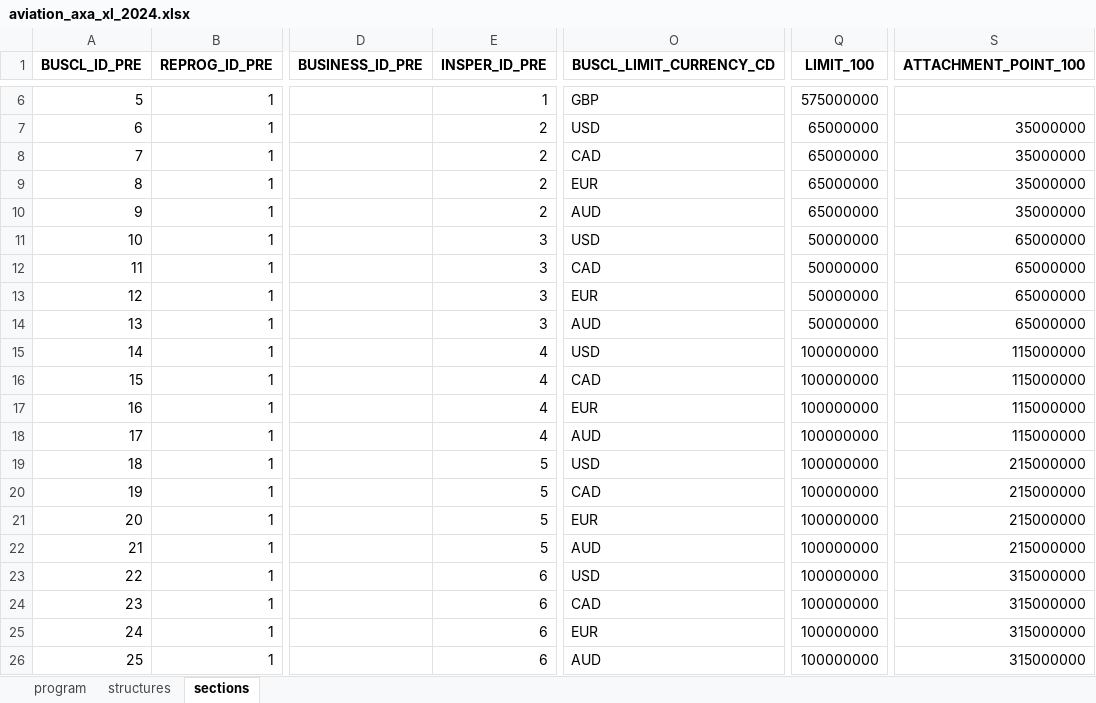
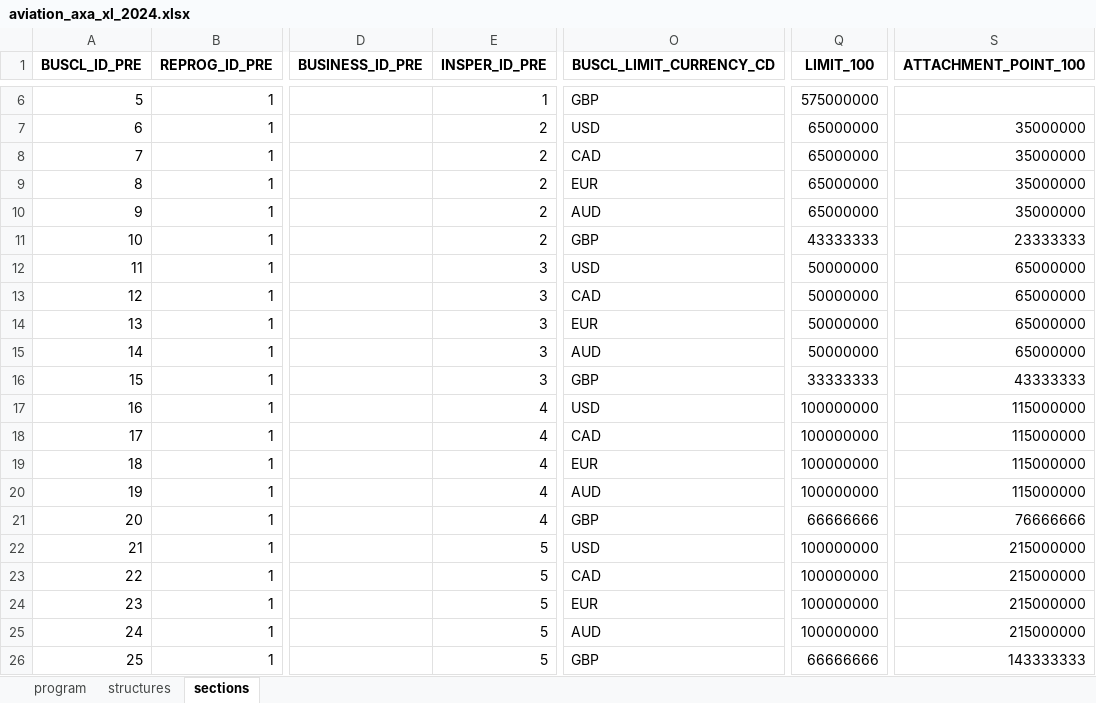
Before and after one commit to abaelde/structure-application, an Excel workbook: examples/programs/aviation_axa_xl_2024.xlsx, sheet sections, drawn as a sheet; only a part is shown, gaps mark what is left out; values as stored, in another font and other column widths than the file's, no borders; the diff covers the shown part only; the diff names each change by its address in the sheet, - before the commit and + after, or states it on an @@ line.

Commit message:
better program creation to excel

```diff
--- a/examples/programs/aviation_axa_xl_2024.xlsx (sheet sections)
+++ b/examples/programs/aviation_axa_xl_2024.xlsx (sheet sections)
-E11 (INSPER_ID_PRE): 3
+E11 (INSPER_ID_PRE): 2
-O11 (BUSCL_LIMIT_CURRENCY_CD): USD
+O11 (BUSCL_LIMIT_CURRENCY_CD): GBP
-Q11 (LIMIT_100): 50000000
+Q11 (LIMIT_100): 43333333
-S11 (ATTACHMENT_POINT_100): 65000000
+S11 (ATTACHMENT_POINT_100): 23333333
-O12 (BUSCL_LIMIT_CURRENCY_CD): CAD
+O12 (BUSCL_LIMIT_CURRENCY_CD): USD
-O13 (BUSCL_LIMIT_CURRENCY_CD): EUR
+O13 (BUSCL_LIMIT_CURRENCY_CD): CAD
-O14 (BUSCL_LIMIT_CURRENCY_CD): AUD
+O14 (BUSCL_LIMIT_CURRENCY_CD): EUR
-E15:E16 (INSPER_ID_PRE): 4
+E15:E16 (INSPER_ID_PRE): 3
-O15 (BUSCL_LIMIT_CURRENCY_CD): USD
+O15 (BUSCL_LIMIT_CURRENCY_CD): AUD
-Q15 (LIMIT_100): 100000000
+Q15 (LIMIT_100): 50000000
-S15 (ATTACHMENT_POINT_100): 115000000
+S15 (ATTACHMENT_POINT_100): 65000000
-O16 (BUSCL_LIMIT_CURRENCY_CD): CAD
+O16 (BUSCL_LIMIT_CURRENCY_CD): GBP
-Q16 (LIMIT_100): 100000000
+Q16 (LIMIT_100): 33333333
-S16 (ATTACHMENT_POINT_100): 115000000
+S16 (ATTACHMENT_POINT_100): 43333333
-O17 (BUSCL_LIMIT_CURRENCY_CD): EUR
+O17 (BUSCL_LIMIT_CURRENCY_CD): USD
-O18 (BUSCL_LIMIT_CURRENCY_CD): AUD
+O18 (BUSCL_LIMIT_CURRENCY_CD): CAD
-E19:E21 (INSPER_ID_PRE): 5
+E19:E21 (INSPER_ID_PRE): 4
-O19 (BUSCL_LIMIT_CURRENCY_CD): USD
+O19 (BUSCL_LIMIT_CURRENCY_CD): EUR
-S19:S20 (ATTACHMENT_POINT_100): 215000000
+S19:S20 (ATTACHMENT_POINT_100): 115000000
-O20 (BUSCL_LIMIT_CURRENCY_CD): CAD
+O20 (BUSCL_LIMIT_CURRENCY_CD): AUD
-O21 (BUSCL_LIMIT_CURRENCY_CD): EUR
+O21 (BUSCL_LIMIT_CURRENCY_CD): GBP
-Q21 (LIMIT_100): 100000000
+Q21 (LIMIT_100): 66666666
-S21 (ATTACHMENT_POINT_100): 215000000
+S21 (ATTACHMENT_POINT_100): 76666666
-O22 (BUSCL_LIMIT_CURRENCY_CD): AUD
+O22 (BUSCL_LIMIT_CURRENCY_CD): USD
-E23:E26 (INSPER_ID_PRE): 6
+E23:E26 (INSPER_ID_PRE): 5
-O23 (BUSCL_LIMIT_CURRENCY_CD): USD
+O23 (BUSCL_LIMIT_CURRENCY_CD): CAD
-S23:S25 (ATTACHMENT_POINT_100): 315000000
+S23:S25 (ATTACHMENT_POINT_100): 215000000
-O24 (BUSCL_LIMIT_CURRENCY_CD): CAD
+O24 (BUSCL_LIMIT_CURRENCY_CD): EUR
-O25 (BUSCL_LIMIT_CURRENCY_CD): EUR
+O25 (BUSCL_LIMIT_CURRENCY_CD): AUD
-O26 (BUSCL_LIMIT_CURRENCY_CD): AUD
+O26 (BUSCL_LIMIT_CURRENCY_CD): GBP
-Q26 (LIMIT_100): 100000000
+Q26 (LIMIT_100): 66666666
-S26 (ATTACHMENT_POINT_100): 315000000
+S26 (ATTACHMENT_POINT_100): 143333333
```
Also changed, not shown: 31 edited cells elsewhere in this sheet, examples/programs/aviation_old_republic_2024.xlsx, examples/programs/casualty_aig_2024.xlsx, 7 other files.
